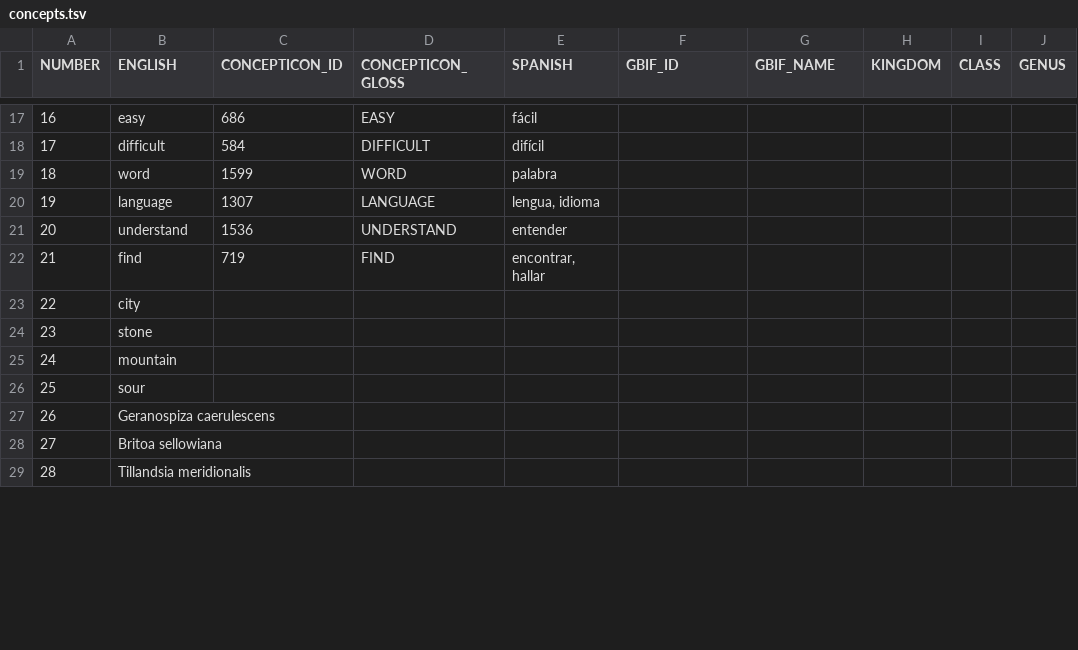
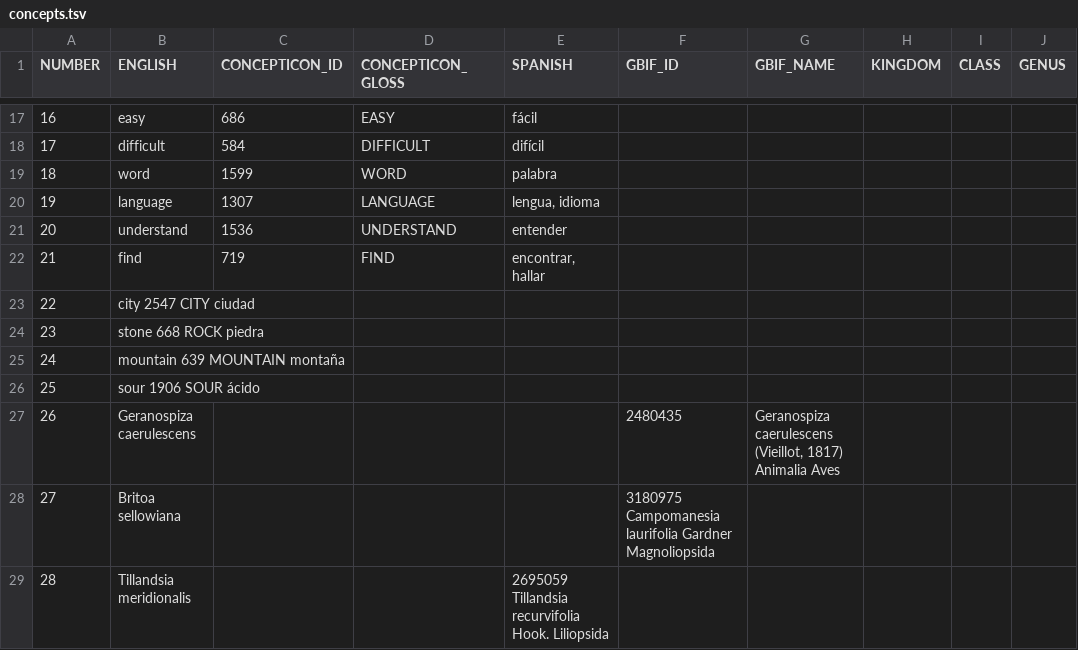
Before and after one commit to lexibank/chacolanguages, a TSV file: etc/concepts.tsv, drawn as a sheet; only a part is shown, gaps mark what is left out; the diff covers the shown part only.

Commit message:
Update concepts.tsv

```diff
--- a/etc/concepts.tsv
+++ b/etc/concepts.tsv
@@ -22,8 +22,8 @@ NUMBER	ENGLISH	CONCEPTICON_ID	CONCEPTICON_GLOSS	SPANISH	GBIF_ID	GBIF_NAME	KINGDO
 21	find	719	FIND	encontrar, hallar					
-22	city								
-23	stone								
-24	mountain								
-25	sour								
-26	Geranospiza caerulescens								
-27	Britoa sellowiana								
-28	Tillandsia meridionalis								
+22	city 2547 CITY ciudad								
+23	stone 668 ROCK piedra								
+24	mountain 639 MOUNTAIN montaña								
+25	sour 1906 SOUR ácido								
+26	Geranospiza caerulescens				2480435	Geranospiza caerulescens (Vieillot, 1817) Animalia Aves			
+27	Britoa sellowiana				3180975 Campomanesia laurifolia Gardner Magnoliopsida				
+28	Tillandsia meridionalis			 2695059 Tillandsia recurvifolia Hook. Liliopsida				
```
Also changed, not shown: 13 edited cells elsewhere in this file.
